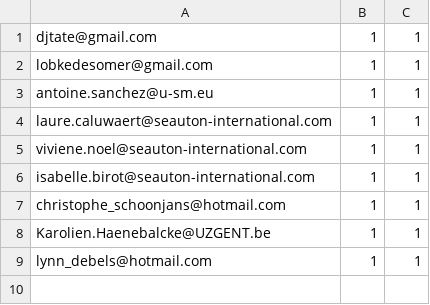
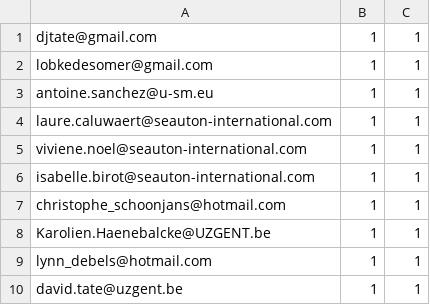
Before and after one commit to manish-kumar-gupta/gieqs, a CSV file: pages/learning/scripts/subscriptions/files/registrations.csv, drawn as a sheet; the diff names each change by its address in the sheet, - before the commit and + after, or states it on an @@ line.

Commit message:
Update registrations.csv

```diff
--- a/pages/learning/scripts/subscriptions/files/registrations.csv
+++ b/pages/learning/scripts/subscriptions/files/registrations.csv
+row 10: david.tate@uzgent.be | 1 | 1
```
